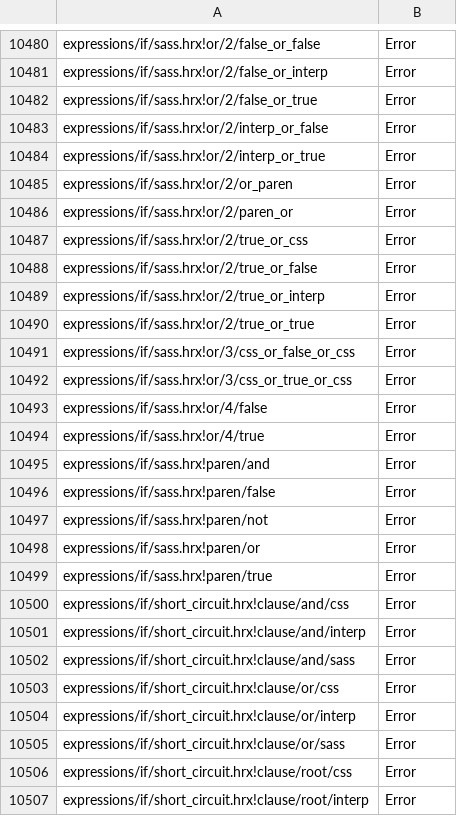
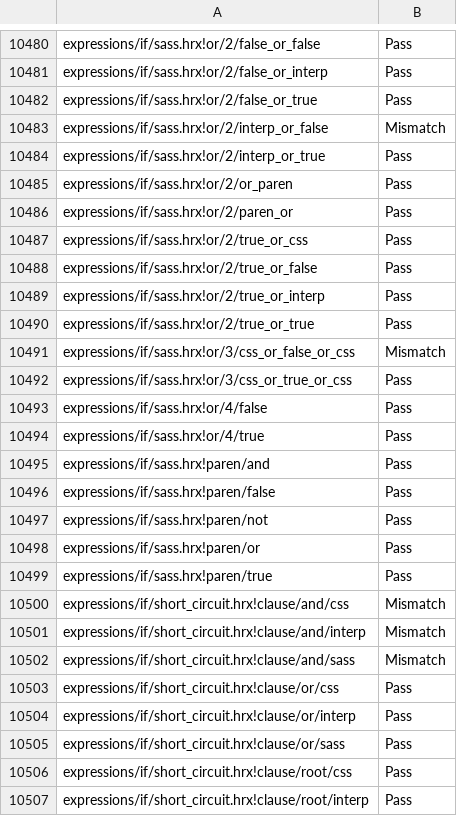
Before and after one commit to scala-steward/ssg, a TSV file: .rescale/data/sass-spec-baseline.tsv, drawn as a sheet; only a part is shown, gaps mark what is left out; the diff covers the shown part only; the diff names each change by its address in the sheet, - before the commit and + after, or states it on an @@ line.

```diff
--- a/.rescale/data/sass-spec-baseline.tsv
+++ b/.rescale/data/sass-spec-baseline.tsv
-B10480:B10482: Error
+B10480:B10482: Pass
-B10483: Error
+B10483: Mismatch
-B10484:B10490: Error
+B10484:B10490: Pass
-B10491: Error
+B10491: Mismatch
-B10492:B10499: Error
+B10492:B10499: Pass
-B10500:B10502: Error
+B10500:B10502: Mismatch
-B10503:B10507: Error
+B10503:B10507: Pass
```
Also changed, not shown: 81 edited cells elsewhere in this file, 23 other files.
